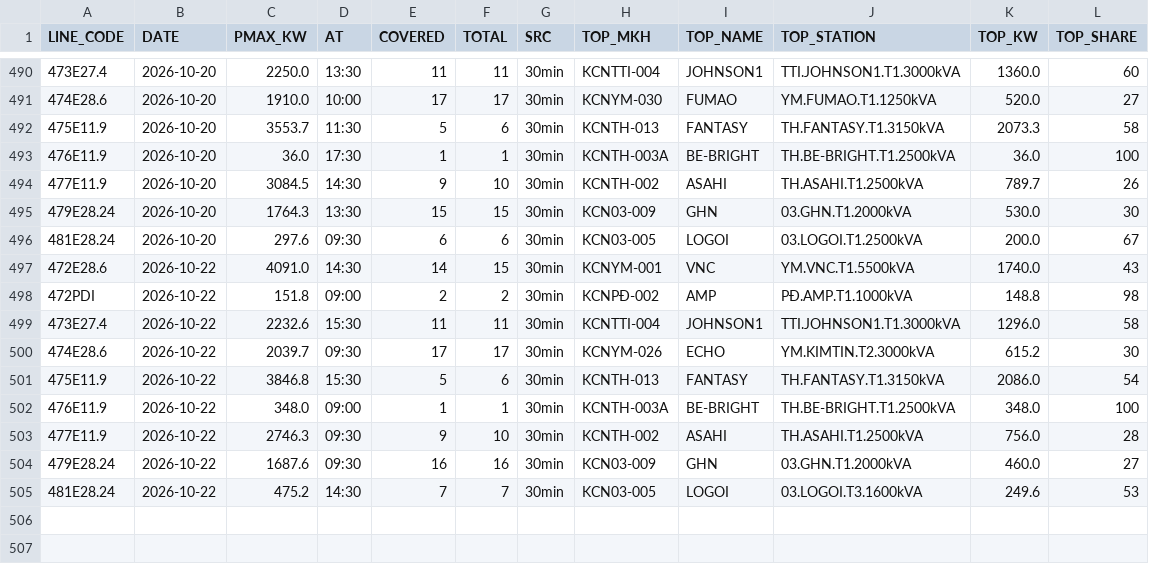
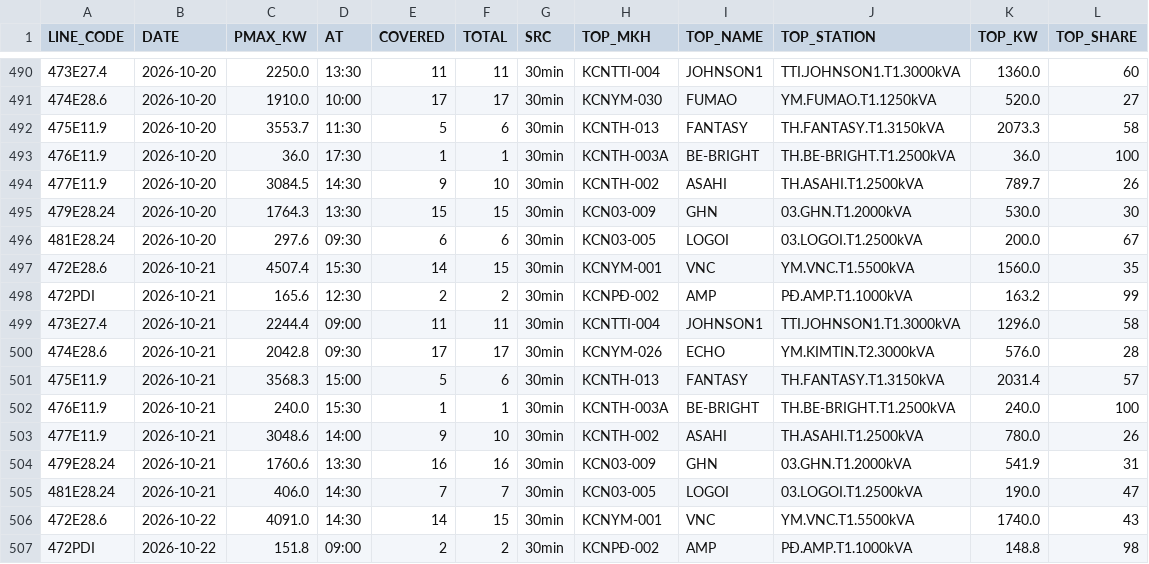
Before and after one commit to Gelex-Electric/shared-diary-pocketbase, a CSV file: public/pmax_line_daily.csv, drawn as a sheet; only a part is shown, gaps mark what is left out; the shorter side is filled out with more unchanged rows; the diff names each change by its address in the sheet, - before the commit and + after, or states it on an @@ line.

```diff
--- a/public/pmax_line_daily.csv
+++ b/public/pmax_line_daily.csv
+row 497: 472E28.6 | 2026-10-21 | 4507.4 | 15:30 | 14 | 15 | 30min | KCNYM-001 | VNC | YM.VNC.T1.5500kVA | 1560.0 | 35
+row 498: 472PDI | 2026-10-21 | 165.6 | 12:30 | 2 | 2 | 30min | KCNPĐ-002 | AMP | PĐ.AMP.T1.1000kVA | 163.2 | 99
+row 499: 473E27.4 | 2026-10-21 | 2244.4 | 09:00 | 11 | 11 | 30min | KCNTTI-004 | JOHNSON1 | TTI.JOHNSON1.T1.3000kVA | 1296.0 | 58
+row 500: 474E28.6 | 2026-10-21 | 2042.8 | 09:30 | 17 | 17 | 30min | KCNYM-026 | ECHO | YM.KIMTIN.T2.3000kVA | 576.0 | 28
+row 501: 475E11.9 | 2026-10-21 | 3568.3 | 15:00 | 5 | 6 | 30min | KCNTH-013 | FANTASY | TH.FANTASY.T1.3150kVA | 2031.4 | 57
+row 502: 476E11.9 | 2026-10-21 | 240.0 | 15:30 | 1 | 1 | 30min | KCNTH-003A | BE-BRIGHT | TH.BE-BRIGHT.T1.2500kVA | 240.0 | 100
+row 503: 477E11.9 | 2026-10-21 | 3048.6 | 14:00 | 9 | 10 | 30min | KCNTH-002 | ASAHI | TH.ASAHI.T1.2500kVA | 780.0 | 26
+row 504: 479E28.24 | 2026-10-21 | 1760.6 | 13:30 | 16 | 16 | 30min | KCN03-009 | GHN | 03.GHN.T1.2000kVA | 541.9 | 31
+row 505: 481E28.24 | 2026-10-21 | 406.0 | 14:30 | 7 | 7 | 30min | KCN03-005 | LOGOI | 03.LOGOI.T1.2500kVA | 190.0 | 47
```
Also changed, not shown: public/head_balance_daily.csv, public/pmax_daily.csv, 7 other files.
